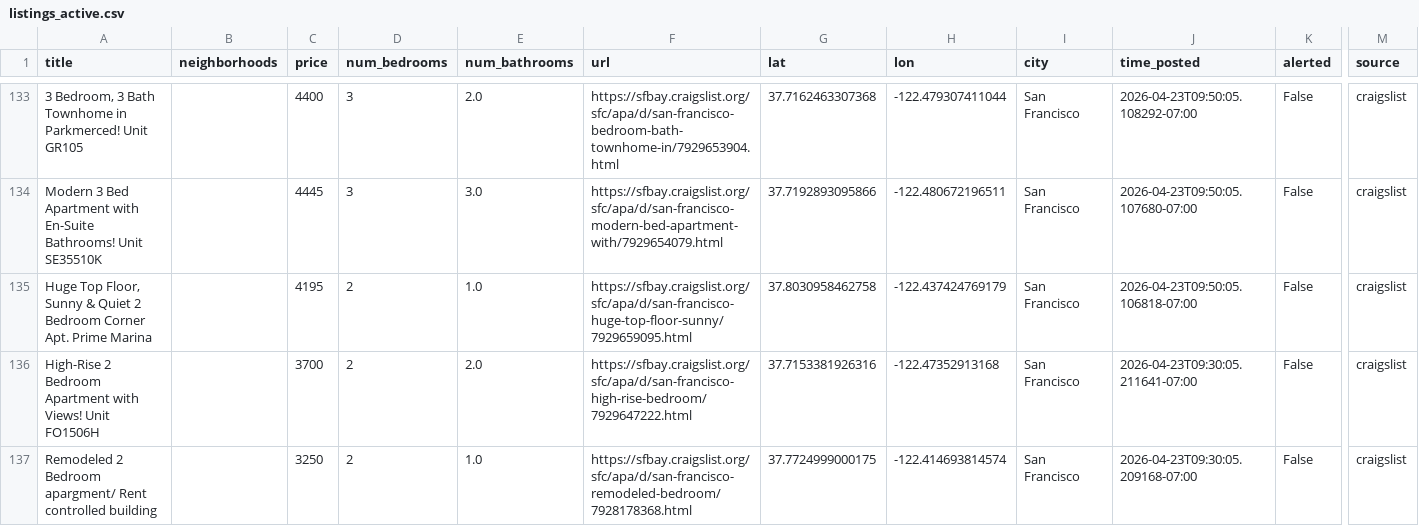
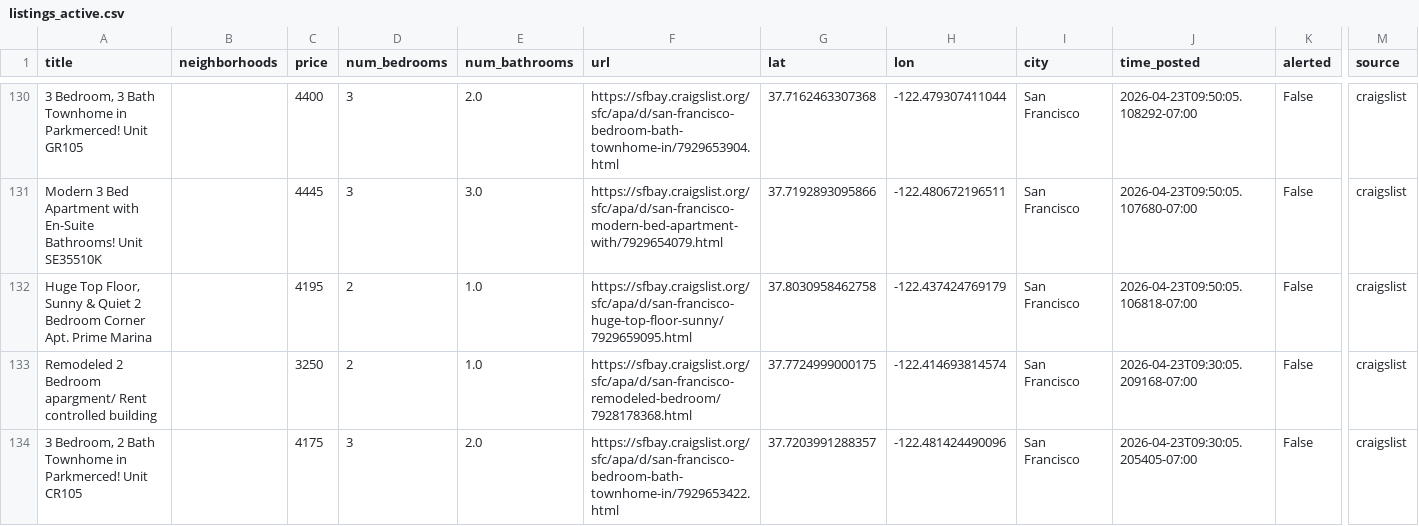
Before and after one commit to dHbdHbdHb/craigslist_alert, a CSV file: craigslist_data/listings_active.csv, drawn as a sheet; only a part is shown, gaps mark what is left out; the shorter side is filled out with more unchanged rows; removed rows and columns are numbered as before the commit, all else as after; rows hold the shown columns only; the diff covers the shown part only; the diff names each change by its address in the sheet, - before the commit and + after, or states it on an @@ line.

Commit message:
Auto-update listings: 2026-04-27 11:02:06

```diff
--- a/craigslist_data/listings_active.csv
+++ b/craigslist_data/listings_active.csv
-row 136: High-Rise 2 Bedroom Apartment with Views! Unit FO1506H |  | 3700 | 2 | 2.0 | https://sfbay.craigslist.org/sfc/apa/d/san-francisco-high-rise-bedroom/7929647222.html | 37.7153381926316 | -122.47352913168 | San Francisco | 2026-04-23T09:30:05.211641-07:00 | False | craigslist
```
Also changed, not shown: 1 added row and 7 removed rows elsewhere in this file, 1 other file.
